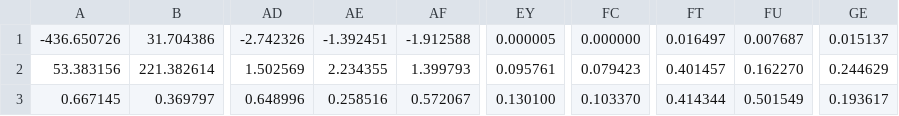
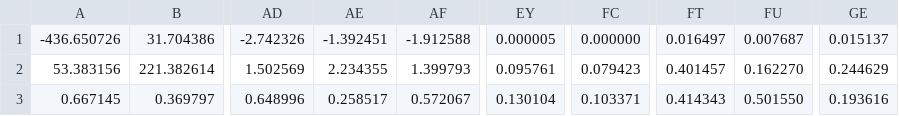
Before and after one commit to MarceloGms/Music_Information_Retrieval, a CSV file: out/norm_query.csv, drawn as a sheet; only a part is shown, gaps mark what is left out; the diff names each change by its address in the sheet, - before the commit and + after, or states it on an @@ line.

```diff
--- a/out/norm_query.csv
+++ b/out/norm_query.csv
-AE3: 0.258516
+AE3: 0.258517
-EY3: 0.130100
+EY3: 0.130104
-FC3: 0.103370
+FC3: 0.103371
-FT3: 0.414344
+FT3: 0.414343
-FU3: 0.501549
+FU3: 0.501550
-GE3: 0.193617
+GE3: 0.193616
```
Also changed, not shown: out/cosine.csv, out/euclidean.csv, 3 other files.
